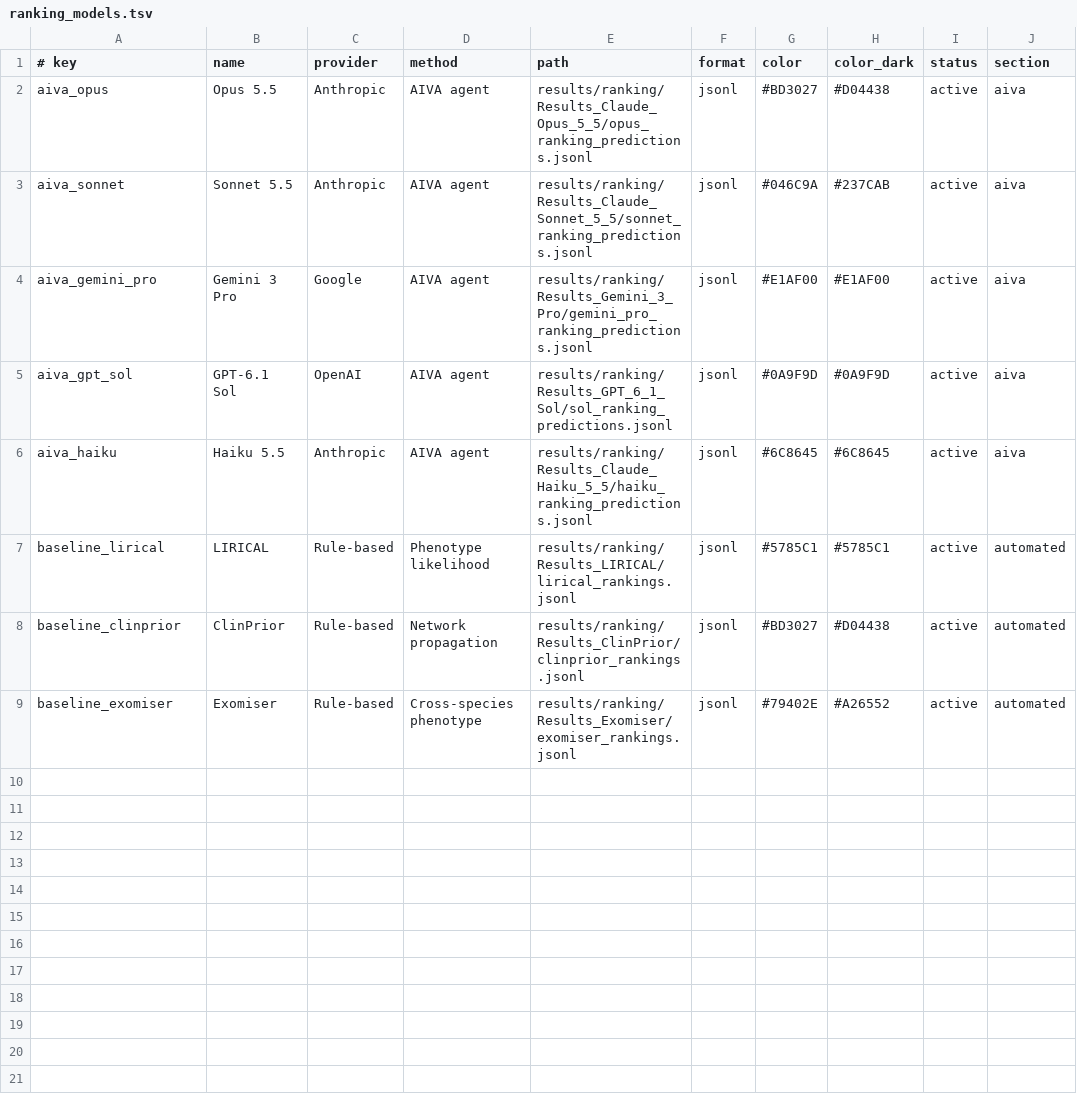
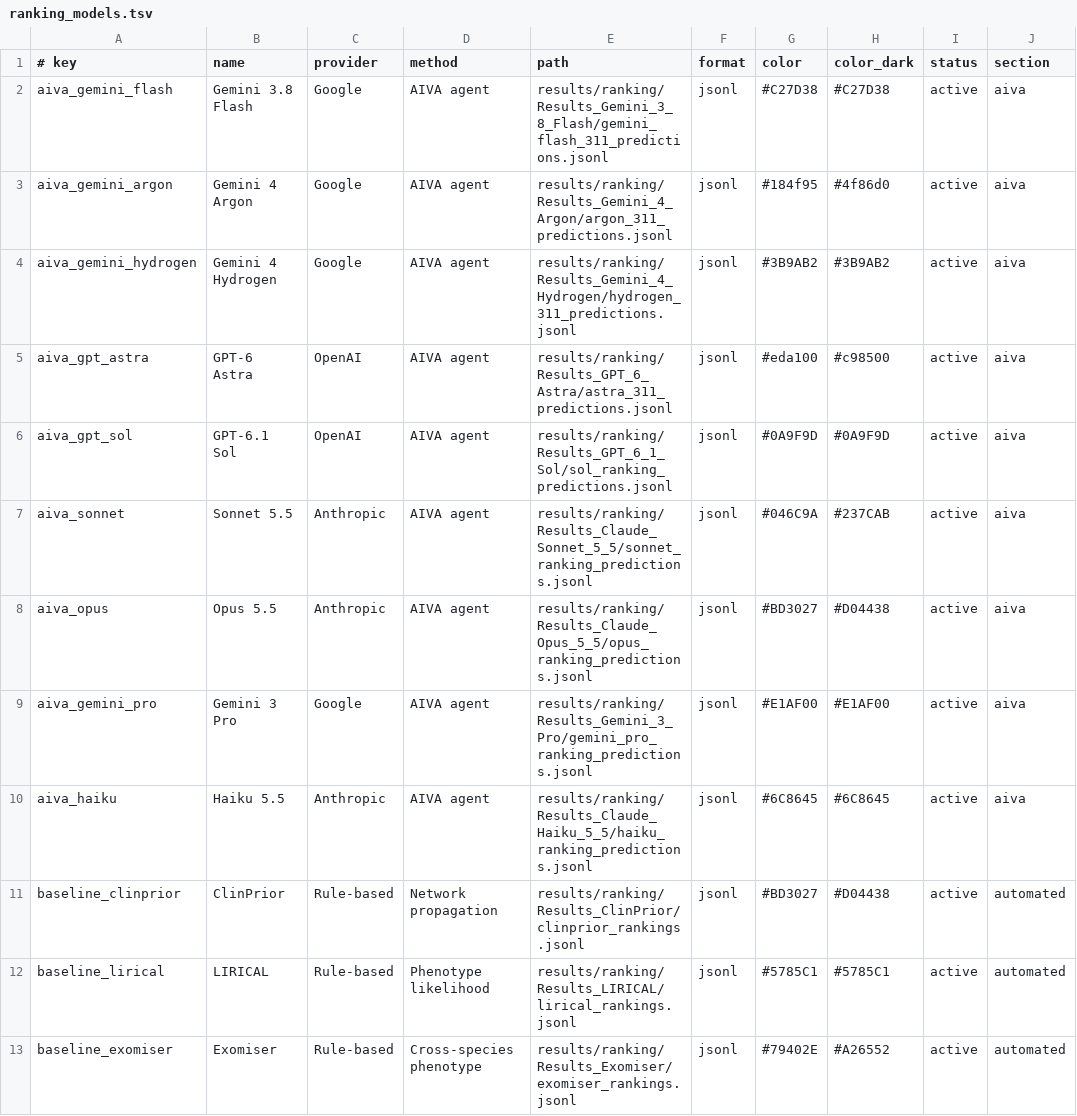
Before and after one commit to MHSPL/RareDxBench, a TSV file: dashboard/ranking_models.tsv, drawn as a sheet.

Commit message:
feat(ranking): add Gemini 3.8 Flash, Argon, Hydrogen & 311 challenge ranking benchmark
- Evaluated 311 hard & discriminative rare-disease ranking challenge cases across 12 models.
- Results on 311 challenge cases:
  * Gemini 3.8 Flash: Recall@1 95.82%, Recall@5 99.04%, MRR 0.9753 (0 unsolved)
  * Gemini 4 Argon: Recall@1 92.28%, Recall@5 98.07%, MRR 0.9509 (0 unsolved)
  * Gemini 4 Hydrogen: Recall@1 81.67%, Recall@5 97.11%, MRR 0.8864 (0 unsolved)
  * GPT-6 Astra: Recall@1 68.81%, Recall@5 87.46%, MRR 0.7714 (15 unsolved)
  * GPT-6.1 Sol: Recall@1 55.31%, Recall@5 82.64%, MRR 0.6777 (13 unsolved)
  * ClinPrior: Recall@1 35.05%, Recall@5 51.13%, MRR 0.4322 (15 unsolved)
  * Claude Opus 5.5: Recall@1 23.79%, Recall@5 61.41%, MRR 0.4219 (22 unsolved)
  * LIRICAL: Recall@1 21.54%, Recall@5 53.70%, MRR 0.3508 (98 unsolved)
  * Claude Sonnet 5.5: Recall@1 20.26%, Recall@5 62.38%, MRR 0.4113 (12 unsolved)
  * Exomiser: Recall@1 15.76%, Recall@5 29.90%, MRR 0.2616 (58 unsolved)
  * Gemini 3 Pro: Recall@1 15.11%, Recall@5 58.84%, MRR 0.3481 (47 unsolved)
  * Claude Haiku 5.5: Recall@1 7.07%, Recall@5 50.80%, MRR 0.2765 (15 unsolved)
- Updated dashboard/ranking_models.tsv, ranking_scoring.py, and template.html with cohort toggle (311 Challenge vs Full 1,396).
- Rebuilt dashboard/data/benchmark_data.json and dashboard/index.html.

```diff
--- a/dashboard/ranking_models.tsv
+++ b/dashboard/ranking_models.tsv
@@ -1,9 +1,13 @@
 # key	name	provider	method	path	format	color	color_dark	status	section
+aiva_gemini_flash	Gemini 3.8 Flash	Google	AIVA agent	results/ranking/Results_Gemini_3_8_Flash/gemini_flash_311_predictions.jsonl	jsonl	#C27D38	#C27D38	active	aiva
+aiva_gemini_argon	Gemini 4 Argon	Google	AIVA agent	results/ranking/Results_Gemini_4_Argon/argon_311_predictions.jsonl	jsonl	#184f95	#4f86d0	active	aiva
+aiva_gemini_hydrogen	Gemini 4 Hydrogen	Google	AIVA agent	results/ranking/Results_Gemini_4_Hydrogen/hydrogen_311_predictions.jsonl	jsonl	#3B9AB2	#3B9AB2	active	aiva
+aiva_gpt_astra	GPT-6 Astra	OpenAI	AIVA agent	results/ranking/Results_GPT_6_Astra/astra_311_predictions.jsonl	jsonl	#eda100	#c98500	active	aiva
+aiva_gpt_sol	GPT-6.1 Sol	OpenAI	AIVA agent	results/ranking/Results_GPT_6_1_Sol/sol_ranking_predictions.jsonl	jsonl	#0A9F9D	#0A9F9D	active	aiva
+aiva_sonnet	Sonnet 5.5	Anthropic	AIVA agent	results/ranking/Results_Claude_Sonnet_5_5/sonnet_ranking_predictions.jsonl	jsonl	#046C9A	#237CAB	active	aiva
 aiva_opus	Opus 5.5	Anthropic	AIVA agent	results/ranking/Results_Claude_Opus_5_5/opus_ranking_predictions.jsonl	jsonl	#BD3027	#D04438	active	aiva
-aiva_sonnet	Sonnet 5.5	Anthropic	AIVA agent	results/ranking/Results_Claude_Sonnet_5_5/sonnet_ranking_predictions.jsonl	jsonl	#046C9A	#237CAB	active	aiva
 aiva_gemini_pro	Gemini 3 Pro	Google	AIVA agent	results/ranking/Results_Gemini_3_Pro/gemini_pro_ranking_predictions.jsonl	jsonl	#E1AF00	#E1AF00	active	aiva
-aiva_gpt_sol	GPT-6.1 Sol	OpenAI	AIVA agent	results/ranking/Results_GPT_6_1_Sol/sol_ranking_predictions.jsonl	jsonl	#0A9F9D	#0A9F9D	active	aiva
 aiva_haiku	Haiku 5.5	Anthropic	AIVA agent	results/ranking/Results_Claude_Haiku_5_5/haiku_ranking_predictions.jsonl	jsonl	#6C8645	#6C8645	active	aiva
+baseline_clinprior	ClinPrior	Rule-based	Network propagation	results/ranking/Results_ClinPrior/clinprior_rankings.jsonl	jsonl	#BD3027	#D04438	active	automated
 baseline_lirical	LIRICAL	Rule-based	Phenotype likelihood	results/ranking/Results_LIRICAL/lirical_rankings.jsonl	jsonl	#5785C1	#5785C1	active	automated
-baseline_clinprior	ClinPrior	Rule-based	Network propagation	results/ranking/Results_ClinPrior/clinprior_rankings.jsonl	jsonl	#BD3027	#D04438	active	automated
 baseline_exomiser	Exomiser	Rule-based	Cross-species phenotype	results/ranking/Results_Exomiser/exomiser_rankings.jsonl	jsonl	#79402E	#A26552	active	automated
```
Also changed, not shown: 25 other files.
